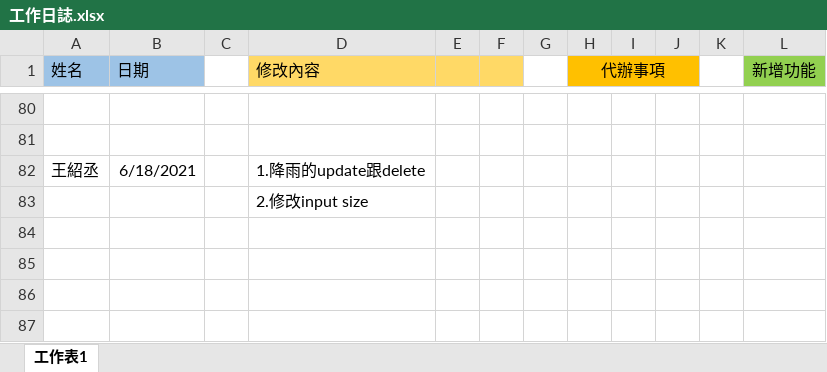
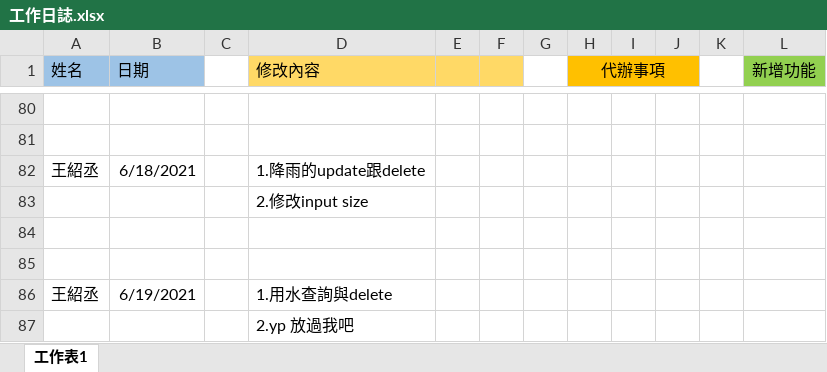
Before and after one commit to samwang1228/final-project-database, an Excel workbook: 工作日誌.xlsx, sheet 工作表1, drawn as a sheet; only a part is shown, gaps mark what is left out; values as stored, in another font and other column widths than the file's, no borders; the diff names each change by its address in the sheet, - before the commit and + after, or states it on an @@ line.

```diff
--- a/工作日誌.xlsx (sheet 工作表1)
+++ b/工作日誌.xlsx (sheet 工作表1)
+row 84: (empty)
+row 85: (empty)
+row 86: 王紹丞 | 6/19/2021 |  | 1.用水查詢與delete
+row 87:  |  |  | 2.yp 放過我吧
```
Also changed, not shown: 9 other files.
